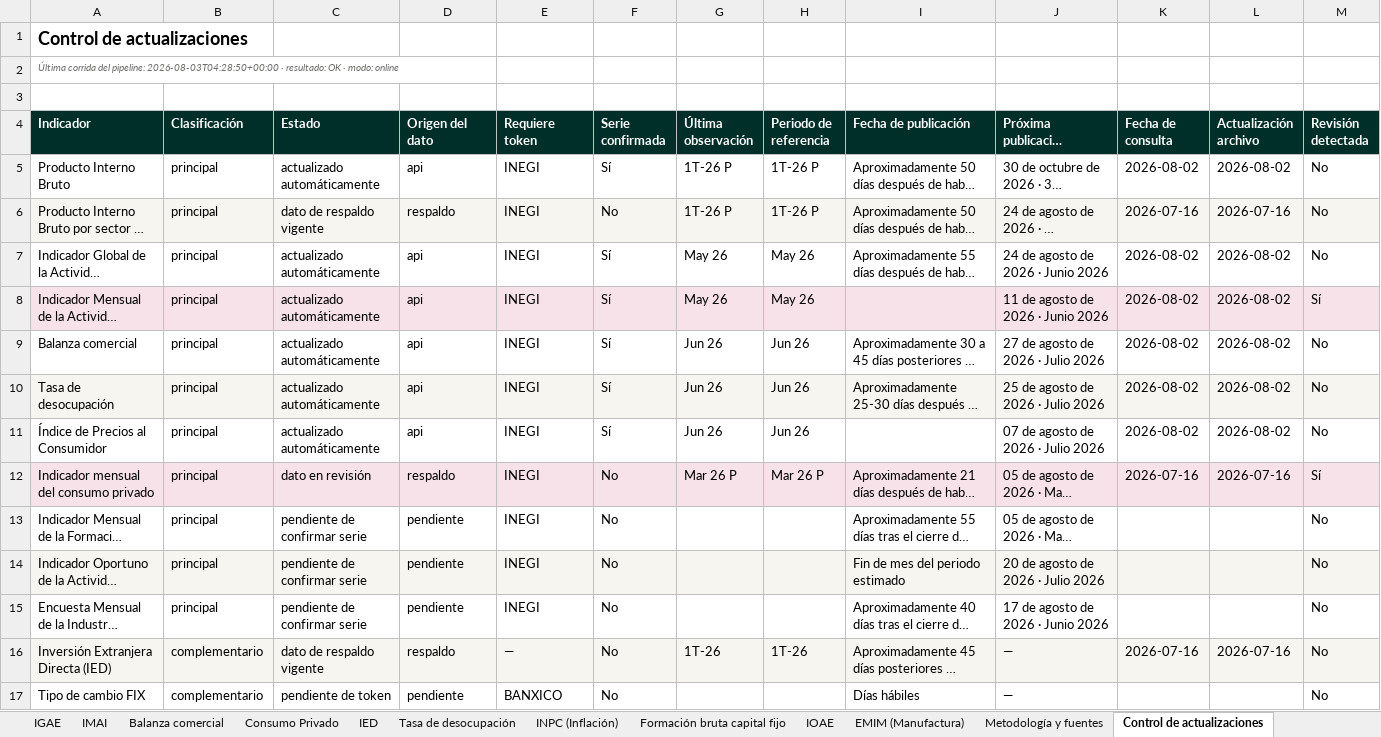
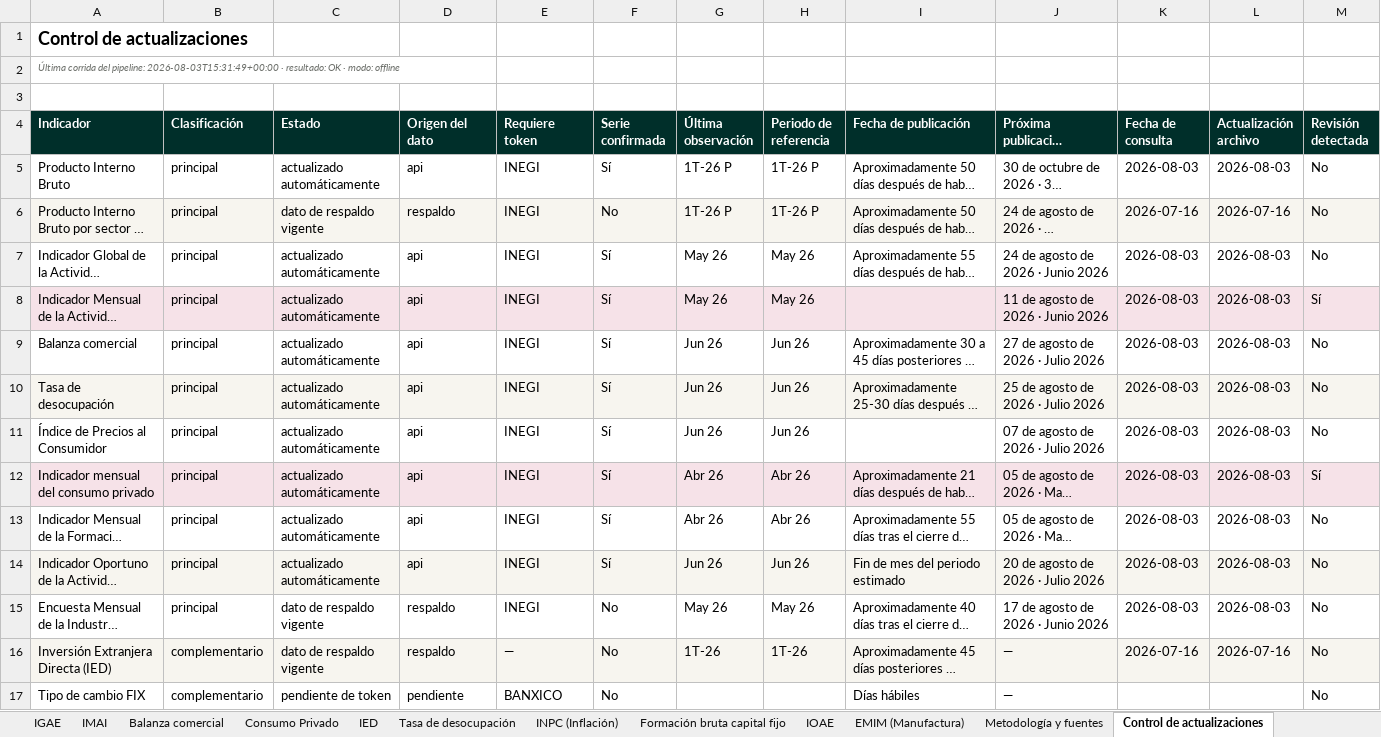
Before and after one commit to luisbuendiag/Indicadores_macroeconomicos_Mex, an Excel workbook: downloads/Indicadores_Macroeconomicos_Mexico_Actualizado.xlsx, sheet Control de actualizaciones, drawn as a sheet; only a part is shown; long unchanged cells end in …; values as stored, in another font and other column widths than the file's, no borders; the diff covers the shown part only; the diff names each change by its address in the sheet, - before the commit and + after, or states it on an @@ line.

```diff
--- a/downloads/Indicadores_Macroeconomicos_Mexico_Actualizado.xlsx (sheet Control de actualizaciones)
+++ b/downloads/Indicadores_Macroeconomicos_Mexico_Actualizado.xlsx (sheet Control de actualizaciones)
-A2 (Indicador): …del pipeline: 2026-08-03T04:28:50+00:00 · resultado: OK · modo: online
+A2 (Indicador): …del pipeline: 2026-08-03T15:31:49+00:00 · resultado: OK · modo: offline
-K5 (Fecha de consulta): 2026-08-02
+K5 (Fecha de consulta): 2026-08-03
-L5 (Actualización archivo): 2026-08-02
+L5 (Actualización archivo): 2026-08-03
-K7:K11 (Fecha de consulta): 2026-08-02
+K7:K11 (Fecha de consulta): 2026-08-03
-L7:L11 (Actualización archivo): 2026-08-02
+L7:L11 (Actualización archivo): 2026-08-03
-C12 (Estado): dato en revisión
+C12 (Estado): actualizado automáticamente
-D12 (Origen del dato): respaldo
+D12 (Origen del dato): api
-F12:F14 (Serie confirmada): No
+F12:F14 (Serie confirmada): Sí
-G12 (Última observación): Mar 26 P
+G12 (Última observación): Abr 26
-H12 (Periodo de referencia): Mar 26 P
+H12 (Periodo de referencia): Abr 26
-K12 (Fecha de consulta): 2026-07-16
+K12 (Fecha de consulta): 2026-08-03
-L12 (Actualización archivo): 2026-07-16
+L12 (Actualización archivo): 2026-08-03
-C13:C14 (Estado): pendiente de confirmar serie
+C13:C14 (Estado): actualizado automáticamente
-D13:D14 (Origen del dato): pendiente
+D13:D14 (Origen del dato): api
-G13 (Última observación): (empty)
+G13 (Última observación): Abr 26
-H13 (Periodo de referencia): (empty)
+H13 (Periodo de referencia): Abr 26
-K13:K15 (Fecha de consulta): (empty)
+K13:K15 (Fecha de consulta): 2026-08-03
-L13:L15 (Actualización archivo): (empty)
+L13:L15 (Actualización archivo): 2026-08-03
-G14 (Última observación): (empty)
+G14 (Última observación): Jun 26
-H14 (Periodo de referencia): (empty)
+H14 (Periodo de referencia): Jun 26
-C15 (Estado): pendiente de confirmar serie
+C15 (Estado): dato de respaldo vigente
-D15 (Origen del dato): pendiente
+D15 (Origen del dato): respaldo
-G15 (Última observación): (empty)
+G15 (Última observación): May 26
-H15 (Periodo de referencia): (empty)
+H15 (Periodo de referencia): May 26
```
Also changed, not shown: 1 added row and 14 removed rows elsewhere in this sheet, sheet IOAE, sheet Formación bruta capital fijo, sheet EMIM (Manufactura), sheet Síntesis de coyuntura, sheet Metodología y fuentes, 18 other files.
